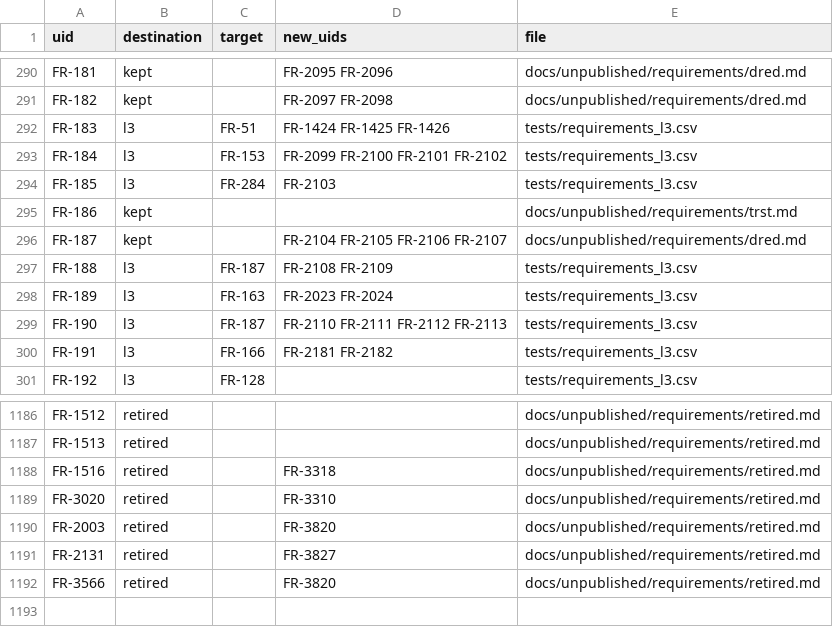
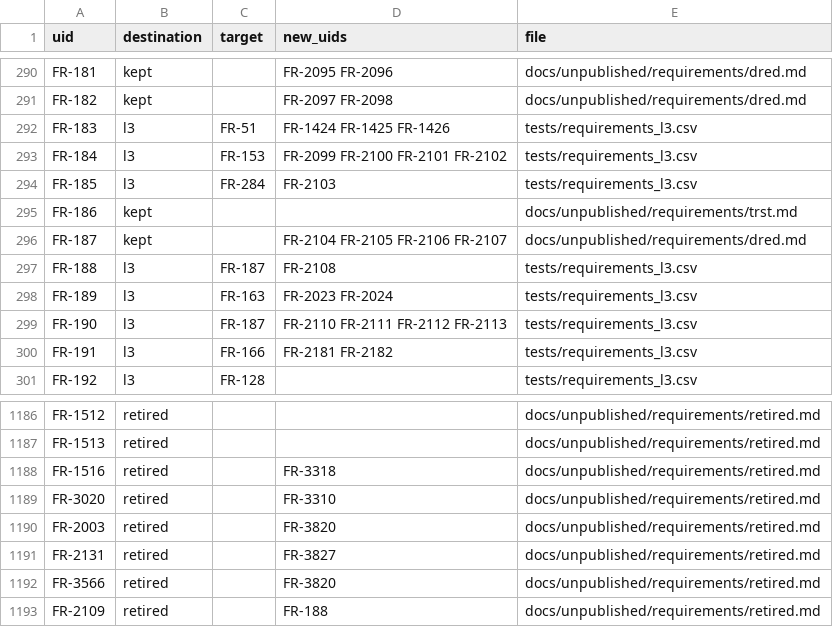
Before and after one commit to nevesgeovana/pyflightstream, a CSV file: docs/srs/uid-migration.csv, drawn as a sheet; only a part is shown, gaps mark what is left out.

```diff
--- a/docs/srs/uid-migration.csv
+++ b/docs/srs/uid-migration.csv
@@ -296,3 +296,3 @@ FR-186,kept,,,docs/unpublished/requirements/trst.md
 FR-187,kept,,FR-2104 FR-2105 FR-2106 FR-2107,docs/unpublished/requirements/dred.md
-FR-188,l3,FR-187,FR-2108 FR-2109,tests/requirements_l3.csv
+FR-188,l3,FR-187,FR-2108,tests/requirements_l3.csv
 FR-189,l3,FR-163,FR-2023 FR-2024,tests/requirements_l3.csv
@@ -1192 +1192,2 @@ FR-2131,retired,,FR-3827,docs/unpublished/requirements/retired.md
 FR-3566,retired,,FR-3820,docs/unpublished/requirements/retired.md
+FR-2109,retired,,FR-188,docs/unpublished/requirements/retired.md
```
Also changed, not shown: 5 other files.
